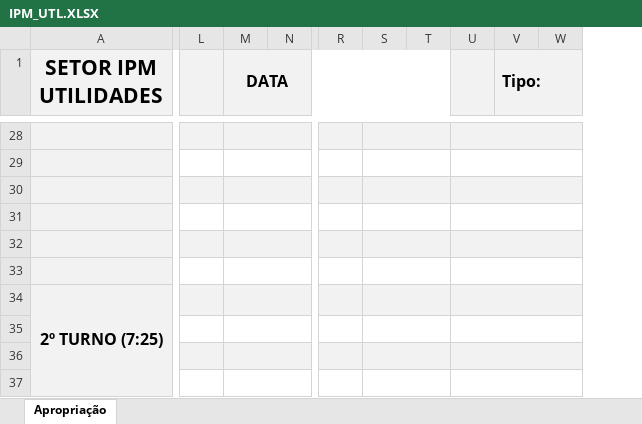
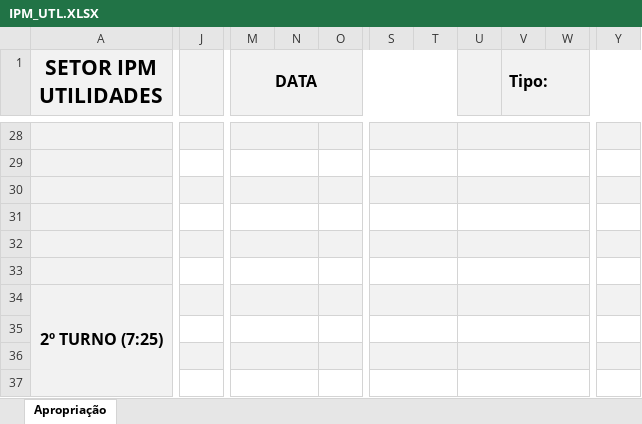
Before and after one commit to flipbit03/sisaprop, an Excel workbook: outputs/autoaprop.xlsx/autoapropxlsx/IPM_UTL.XLSX, sheet Apropriação, drawn as a sheet; only a part is shown, gaps mark what is left out; values as stored, in another font and other column widths than the file's, no borders; removed rows and columns are numbered as before the commit, all else as after; the diff covers the shown part only; the diff names each change by its address in the sheet, - before the commit and + after, or states it on an @@ line.

```diff
--- a/outputs/autoaprop.xlsx/autoapropxlsx/IPM_UTL.XLSX (sheet Apropriação)
+++ b/outputs/autoaprop.xlsx/autoapropxlsx/IPM_UTL.XLSX (sheet Apropriação)
+column J, empty
-column L, empty
+column O, empty
+column T, empty
-column T, empty
-column U, empty
+column Y, empty
-M1:T1 merged
+M1:T1 merged
+S28:T28 merged
-S28:T28 merged
+U28:W28 merged
+S29:T29 merged
-S29:T29 merged
+U29:W29 merged
+S30:T30 merged
-S30:T30 merged
+U30:W30 merged
+S31:T31 merged
-S31:T31 merged
+U31:W31 merged
+S32:T32 merged
-S32:T32 merged
+U32:W32 merged
+S33:T33 merged
-S33:T33 merged
+U33:W33 merged
+S34:T34 merged
-S34:T34 merged
+U34:W34 merged
+S35:T35 merged
-S35:T35 merged
+U35:W35 merged
+S36:T36 merged
-S36:T36 merged
+U36:W36 merged
+S37:T37 merged
-S37:T37 merged
+U37:W37 merged
```
Also changed, not shown: 1 removed column, 4 edited cells and merged cells elsewhere in this sheet, maps/autoaprop.xlsx, outputs/autoaprop.xlsx/autoapropxlsx/I.XLSX, 2 other files.
